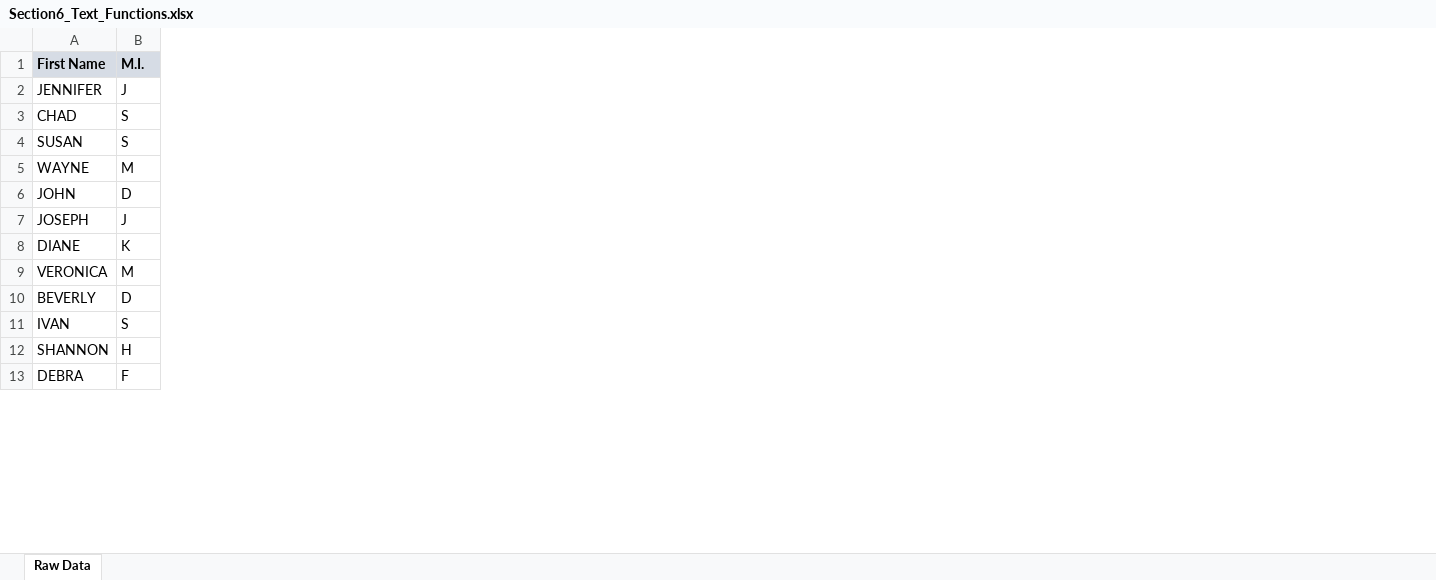
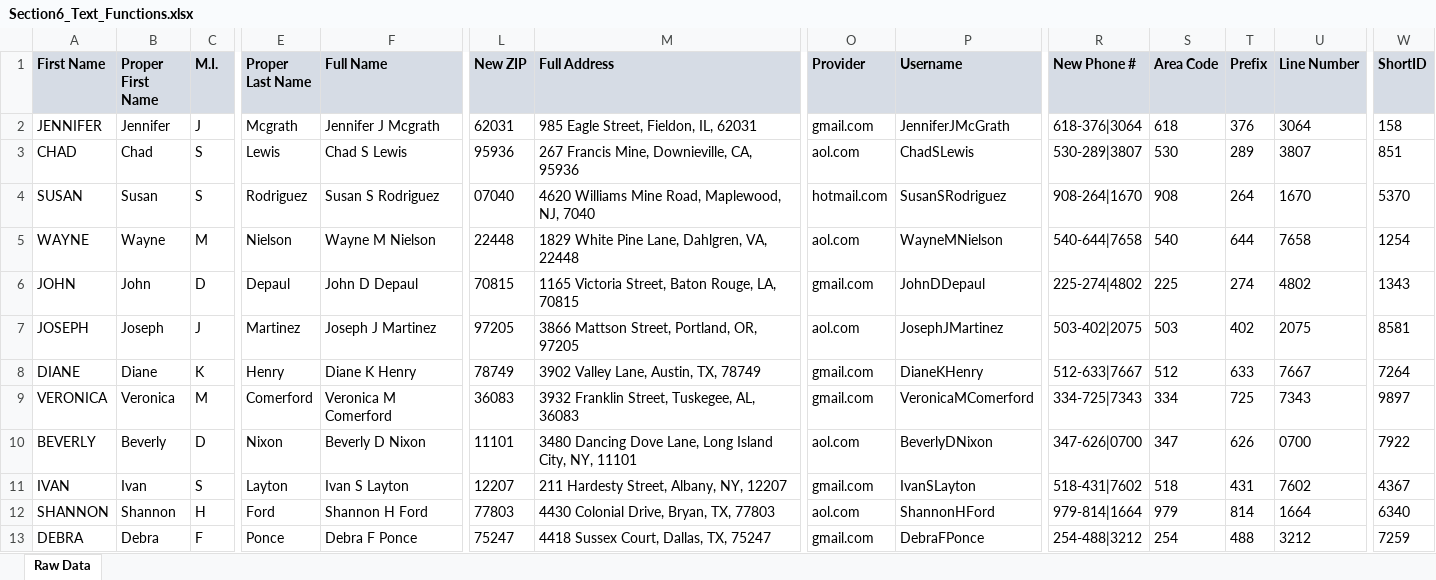
Before and after one commit to alanmalagonb/Learning-Excel, an Excel workbook: 1 - FORMULAS AND FUNCTIONS/Excel Demo Workbooks/Section6_Text_Functions.xlsx, sheet Raw Data, drawn as a sheet; only a part is shown, gaps mark what is left out; values as stored, in another font and other column widths than the file's, no borders; the diff names each change by its address in the sheet, - before the commit and + after, or states it on an @@ line.

```diff
--- a/1 - FORMULAS AND FUNCTIONS/Excel Demo Workbooks/Section6_Text_Functions.xlsx (sheet Raw Data)
+++ b/1 - FORMULAS AND FUNCTIONS/Excel Demo Workbooks/Section6_Text_Functions.xlsx (sheet Raw Data)
+column B (Proper First Name), rows 2-13: Jennifer | Chad | Susan | Wayne | John | Joseph | Diane | Veronica | Beverly | Ivan | Shannon | Debra
+column E (Proper Last Name), rows 2-13: Mcgrath | Lewis | Rodriguez | Nielson | Depaul | Martinez | Henry | Comerford | Nixon | Layton | Ford | Ponce
+column F (Full Name), rows 2-13: Jennifer J Mcgrath | Chad S Lewis | Susan S Rodriguez | Wayne M Nielson | John D Depaul | Joseph J Martinez | Diane K Henry | Veronica M Comerford | Beverly D Nixon | Ivan S Layton | Shannon H Ford | Debra F Ponce
+column L (New ZIP), rows 2-13: 62031 | 95936 | 07040 | 22448 | 70815 | 97205 | 78749 | 36083 | 11101 | 12207 | 77803 | 75247
+column M (Full Address), rows 2-13: 985 Eagle Street, Fieldon, IL, 62031 | 267 Francis Mine, Downieville, CA, 95936 | 4620 Williams Mine Road, Maplewood, NJ, 7040 | 1829 White Pine Lane, Dahlgren, VA, 22448 | 1165 Victoria Street, Baton Rouge, LA, 70815 | 3866 Mattson Street, Portland, OR, 97205 | 3902 Valley Lane, Austin, TX, 78749 | 3932 Franklin Street, Tuskegee, AL, 36083 | 3480 Dancing Dove Lane, Long Island City, NY, 11101 | 211 Hardesty Street, Albany, NY, 12207 | 4430 Colonial Drive, Bryan, TX, 77803 | 4418 Sussex Court, Dallas, TX, 75247
+column O (Provider), rows 2-13: gmail.com | aol.com | hotmail.com | aol.com | gmail.com | aol.com | gmail.com | gmail.com | aol.com | gmail.com | aol.com | gmail.com
+column P (Username), rows 2-13: JenniferJMcGrath | ChadSLewis | SusanSRodriguez | WayneMNielson | JohnDDepaul | JosephJMartinez | DianeKHenry | VeronicaMComerford | BeverlyDNixon | IvanSLayton | ShannonHFord | DebraFPonce
+column R (New Phone #), rows 2-13: 618-376|3064 | 530-289|3807 | 908-264|1670 | 540-644|7658 | 225-274|4802 | 503-402|2075 | 512-633|7667 | 334-725|7343 | 347-626|0700 | 518-431|7602 | 979-814|1664 | 254-488|3212
+column S (Area Code), rows 2-13: 618 | 530 | 908 | 540 | 225 | 503 | 512 | 334 | 347 | 518 | 979 | 254
+column T (Prefix), rows 2-13: 376 | 289 | 264 | 644 | 274 | 402 | 633 | 725 | 626 | 431 | 814 | 488
+column U (Line Number), rows 2-13: 3064 | 3807 | 1670 | 7658 | 4802 | 2075 | 7667 | 7343 | 0700 | 7602 | 1664 | 3212
+column W (ShortID), rows 2-13: 158 | 851 | 5370 | 1254 | 1343 | 8581 | 7264 | 9897 | 7922 | 4367 | 6340 | 7259
```
Also changed, not shown: 1 - FORMULAS AND FUNCTIONS/Excel Demo Workbooks/Section4_Statistical_Functions.xlsx, 1 - FORMULAS AND FUNCTIONS/Excel Demo Workbooks/Section7_Date_Time_Functions.xlsx, 11 other files.
